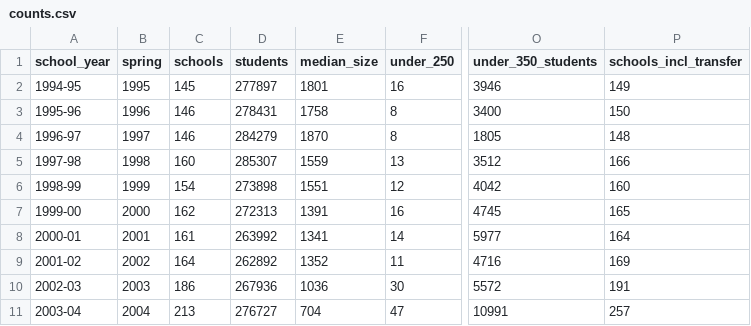
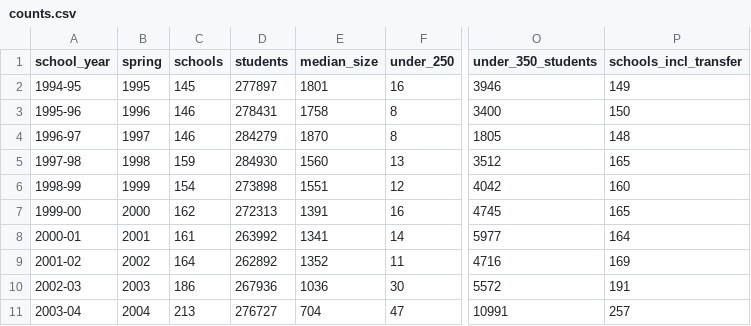
Before and after one commit to joshgreenman1973/experiments, a CSV file: nyc-small-high-schools/output/counts.csv, drawn as a sheet; only a part is shown, gaps mark what is left out; the diff names each change by its address in the sheet, - before the commit and + after, or states it on an @@ line.

```diff
--- a/nyc-small-high-schools/output/counts.csv
+++ b/nyc-small-high-schools/output/counts.csv
-C5 (schools): 160
+C5 (schools): 159
-D5 (students): 285307
+D5 (students): 284930
-E5 (median_size): 1559
+E5 (median_size): 1560
-P5 (schools_incl_transfer): 166
+P5 (schools_incl_transfer): 165
```
Also changed, not shown: nyc-small-high-schools/data/hs_counts_by_size.csv, nyc-small-high-schools/data/hs_counts_incl_transfer.csv, 2 other files.
